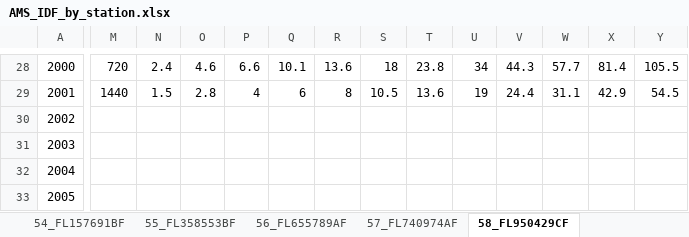
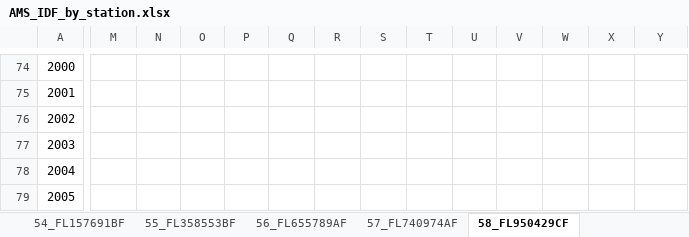
Before and after one commit to mojikone/Hydrology-Report, an Excel workbook: data/AMS_IDF_by_station.xlsx, sheet 58_FL950429CF, drawn as a sheet; only a part is shown, gaps mark what is left out; values as stored, in another font and other column widths than the file's, no borders; charts and pictures not drawn; addresses are those after the commit; the diff covers the shown part only; the diff names each change by its address in the sheet, - before the commit and + after, or states it on an @@ line.

```diff
--- a/data/AMS_IDF_by_station.xlsx (sheet 58_FL950429CF)
+++ b/data/AMS_IDF_by_station.xlsx (sheet 58_FL950429CF)
-M74: 720
+M74: (empty)
-N74: 2.4
+N74: (empty)
-O74: 4.6
+O74: (empty)
-P74: 6.6
+P74: (empty)
-Q74: 10.1
+Q74: (empty)
-R74: 13.6
+R74: (empty)
-S74: 18
+S74: (empty)
-T74: 23.8
+T74: (empty)
-U74: 34
+U74: (empty)
-V74: 44.3
+V74: (empty)
-W74: 57.7
+W74: (empty)
-X74: 81.4
+X74: (empty)
-Y74: 105.5
+Y74: (empty)
-M75: 1440
+M75: (empty)
-N75: 1.5
+N75: (empty)
-O75: 2.8
+O75: (empty)
-P75: 4
+P75: (empty)
-Q75: 6
+Q75: (empty)
-R75: 8
+R75: (empty)
-S75: 10.5
+S75: (empty)
-T75: 13.6
+T75: (empty)
-U75: 19
+U75: (empty)
-V75: 24.4
+V75: (empty)
-W75: 31.1
+W75: (empty)
-X75: 42.9
+X75: (empty)
-Y75: 54.5
+Y75: (empty)
```
Also changed, not shown: 61 added rows, 15 removed rows, 67 edited cells and row numbers in column A elsewhere in this sheet, sheet 65_FL443121AF, sheet 73_FL434668AF, sheet 5_FM415095AF, sheet 76_FL933320AF, sheet 83_FL527473AF, sheet 66_FL544208AF, 40 more sheets, charts or pictures, data/AMS_all_stations_80km.xlsx.
